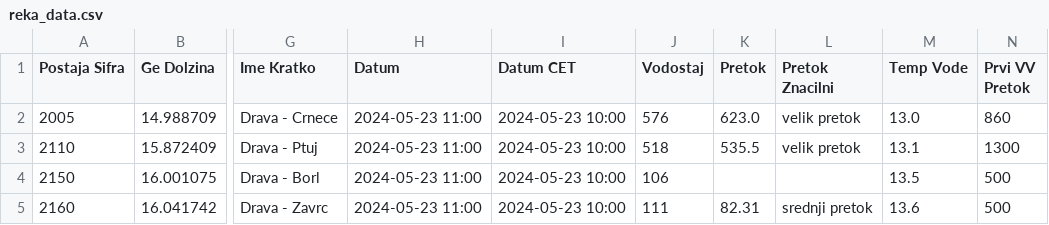
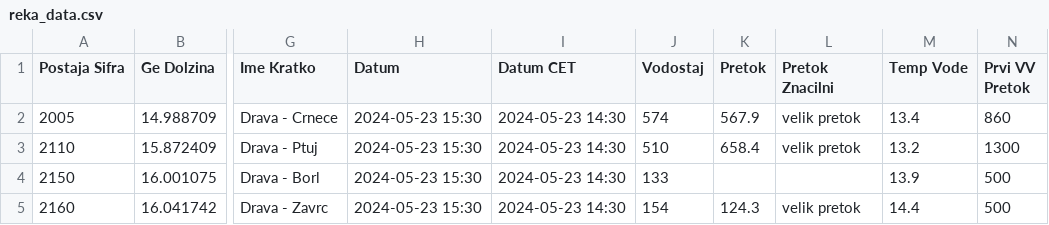
Before and after one commit to ZanPovseGit/RekeVodotok, a CSV file: data/raw/reka_data.csv, drawn as a sheet; only a part is shown, gaps mark what is left out; the diff names each change by its address in the sheet, - before the commit and + after, or states it on an @@ line.

Commit message:
data commit reka

```diff
--- a/data/raw/reka_data.csv
+++ b/data/raw/reka_data.csv
-H2:H5 (Datum): 2024-05-23 11:00
+H2:H5 (Datum): 2024-05-23 15:30
-I2:I5 (Datum CET): 2024-05-23 10:00
+I2:I5 (Datum CET): 2024-05-23 14:30
-J2 (Vodostaj): 576
+J2 (Vodostaj): 574
-K2 (Pretok): 623.0
+K2 (Pretok): 567.9
-M2 (Temp Vode): 13.0
+M2 (Temp Vode): 13.4
-J3 (Vodostaj): 518
+J3 (Vodostaj): 510
-K3 (Pretok): 535.5
+K3 (Pretok): 658.4
-M3 (Temp Vode): 13.1
+M3 (Temp Vode): 13.2
-J4 (Vodostaj): 106
+J4 (Vodostaj): 133
-M4 (Temp Vode): 13.5
+M4 (Temp Vode): 13.9
-J5 (Vodostaj): 111
+J5 (Vodostaj): 154
-K5 (Pretok): 82.31
+K5 (Pretok): 124.3
-L5 (Pretok Znacilni): srednji pretok
+L5 (Pretok Znacilni): velik pretok
-M5 (Temp Vode): 13.6
+M5 (Temp Vode): 14.4
```
